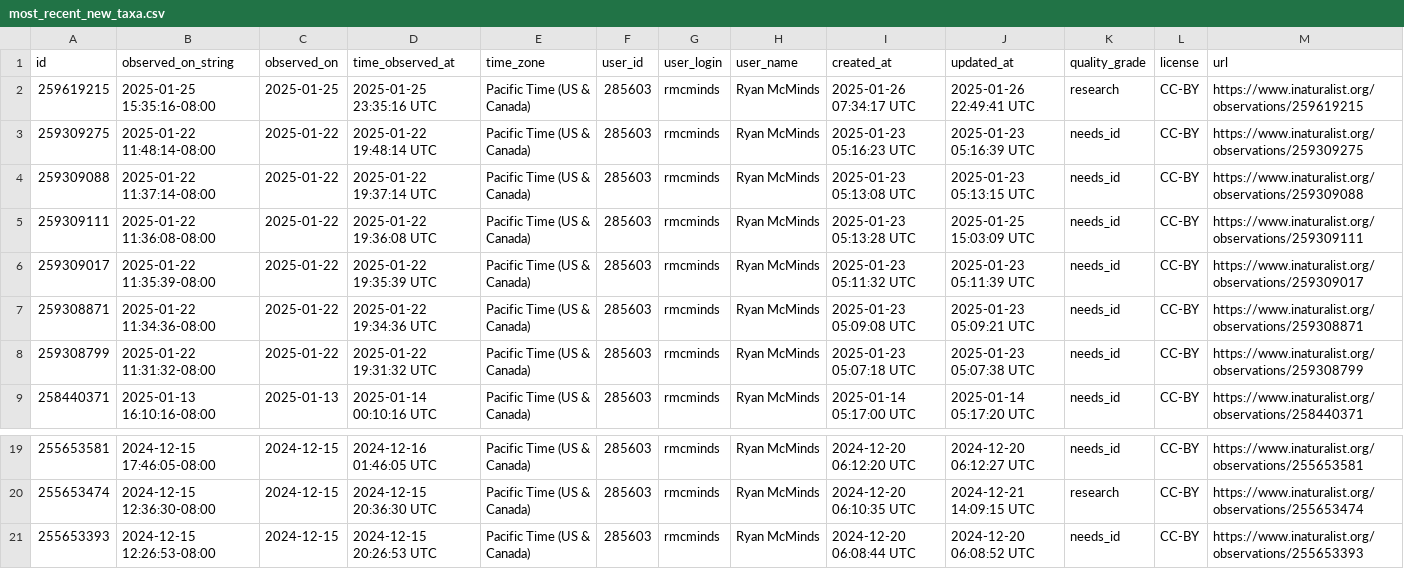
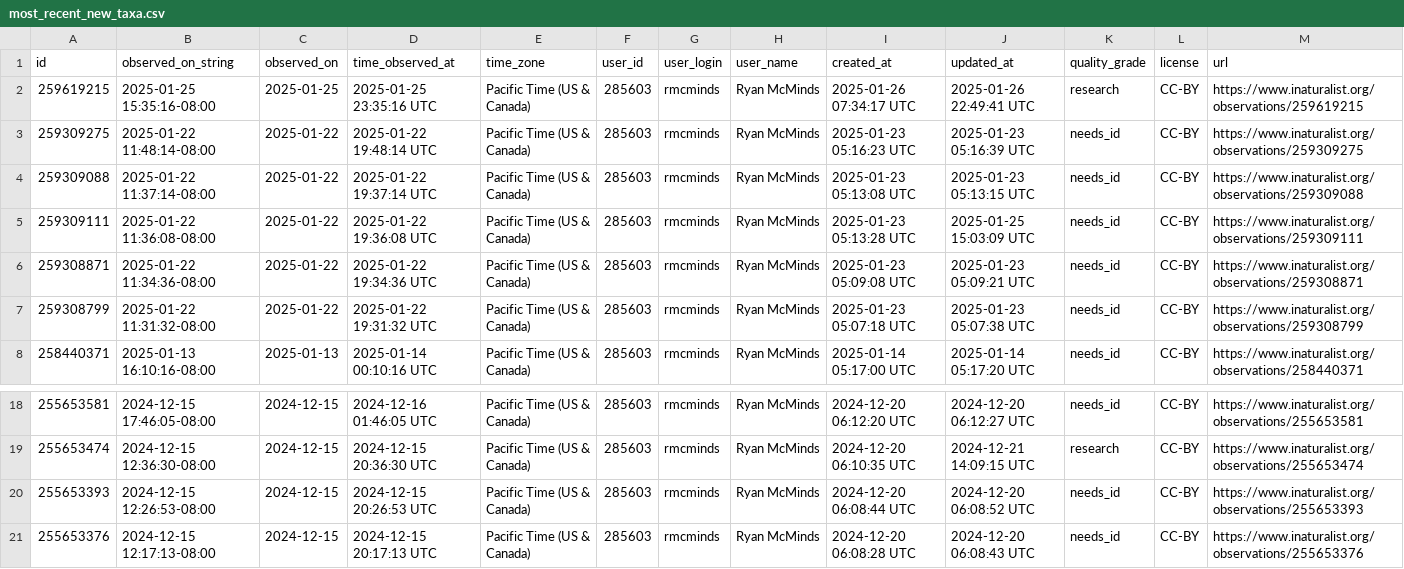
Before and after one commit to rmcminds/merdemicrobes, a CSV file: _data/most_recent_new_taxa.csv, drawn as a sheet; only a part is shown, gaps mark what is left out; removed rows and columns are numbered as before the commit, all else as after; rows hold the shown columns only; the diff names each change by its address in the sheet, - before the commit and + after, or states it on an @@ line.

```diff
--- a/_data/most_recent_new_taxa.csv
+++ b/_data/most_recent_new_taxa.csv
-row 6: 259309017 | 2025-01-22 11:35:39-08:00 | 2025-01-22 | 2025-01-22 19:35:39 UTC | Pacific Time (US & Canada) | 285603 | rmcminds | Ryan McMinds | 2025-01-23 05:11:32 UTC | 2025-01-23 05:11:39 UTC | needs_id | CC-BY | https://www.inaturalist.org/observations/259309017
+row 21: 255653376 | 2024-12-15 12:17:13-08:00 | 2024-12-15 | 2024-12-15 20:17:13 UTC | Pacific Time (US & Canada) | 285603 | rmcminds | Ryan McMinds | 2024-12-20 06:08:28 UTC | 2024-12-20 06:08:43 UTC | needs_id | CC-BY | https://www.inaturalist.org/observations/255653376
```
